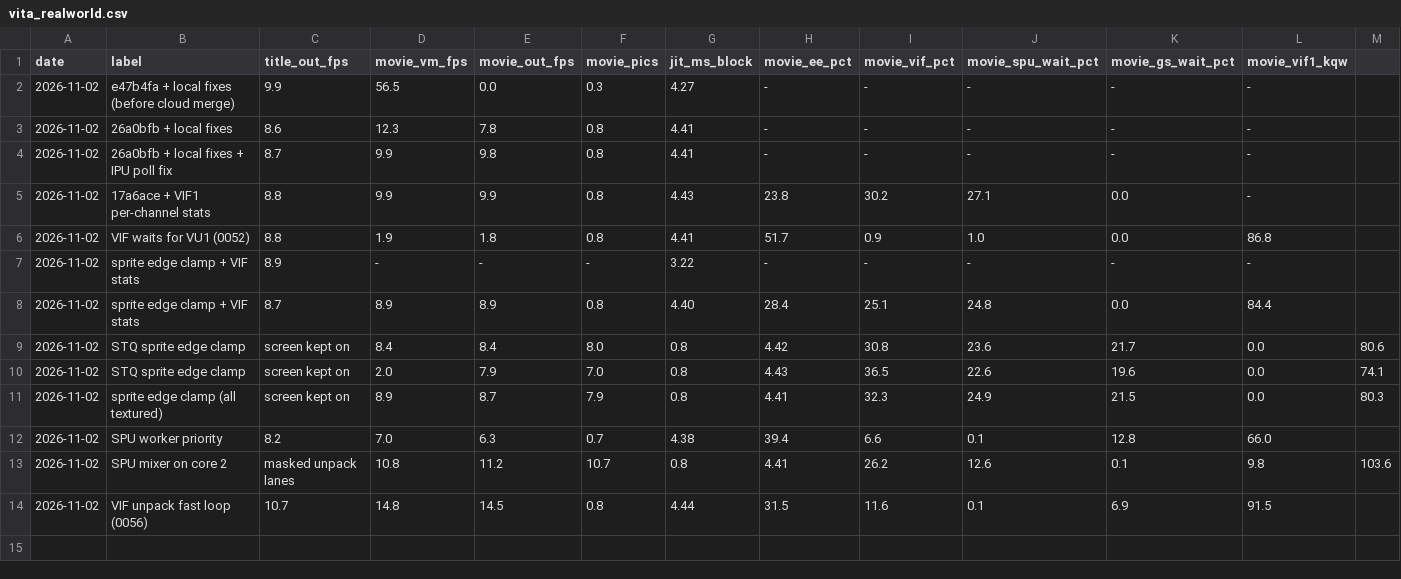
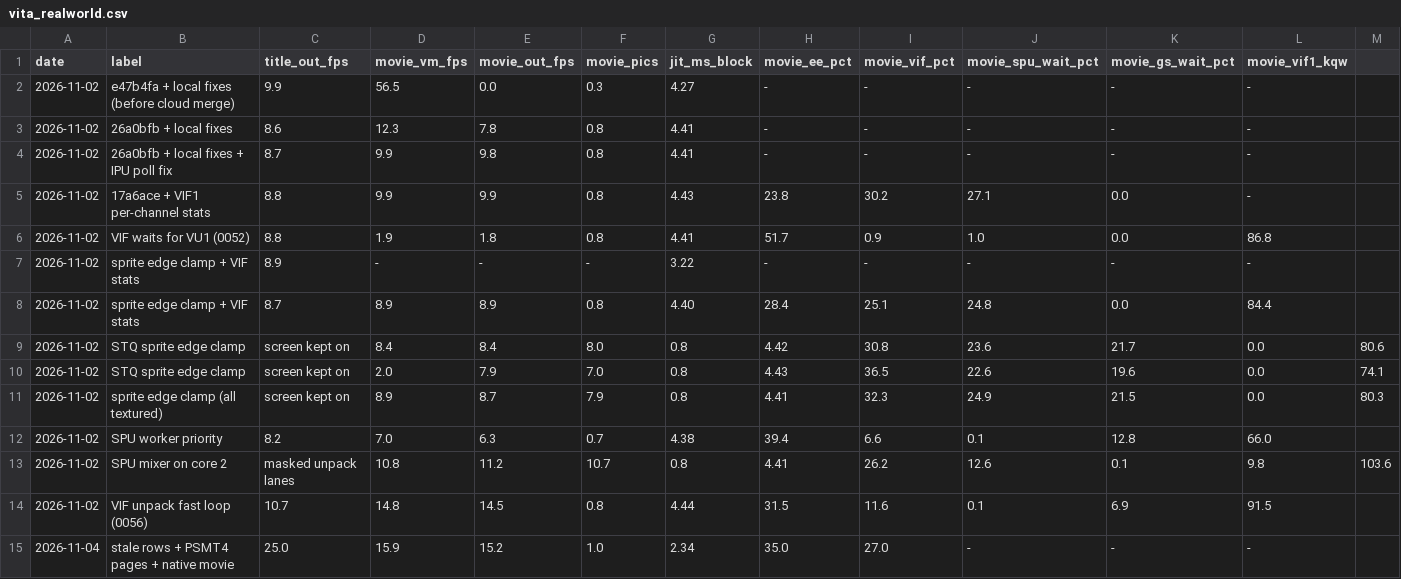
Before and after one commit to rabbithuntyt-ai/Ps-vita-ps2-emu, a CSV file: docs/perf/vita_realworld.csv, drawn as a sheet; the diff names each change by its address in the sheet, - before the commit and + after, or states it on an @@ line.

```diff
--- a/docs/perf/vita_realworld.csv
+++ b/docs/perf/vita_realworld.csv
+row 15: 2026-11-04 | stale rows + PSMT4 pages + native movie | 25.0 | 15.9 | 15.2 | 1.0 | 2.34 | 35.0 | 27.0 | - | - | -
```
Also changed, not shown: 5 other files.
